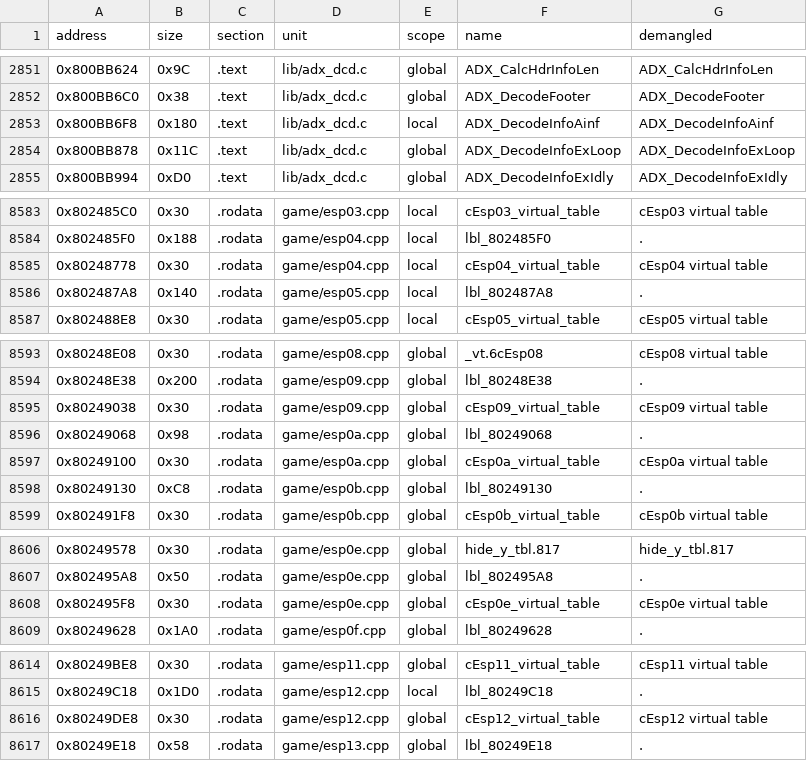
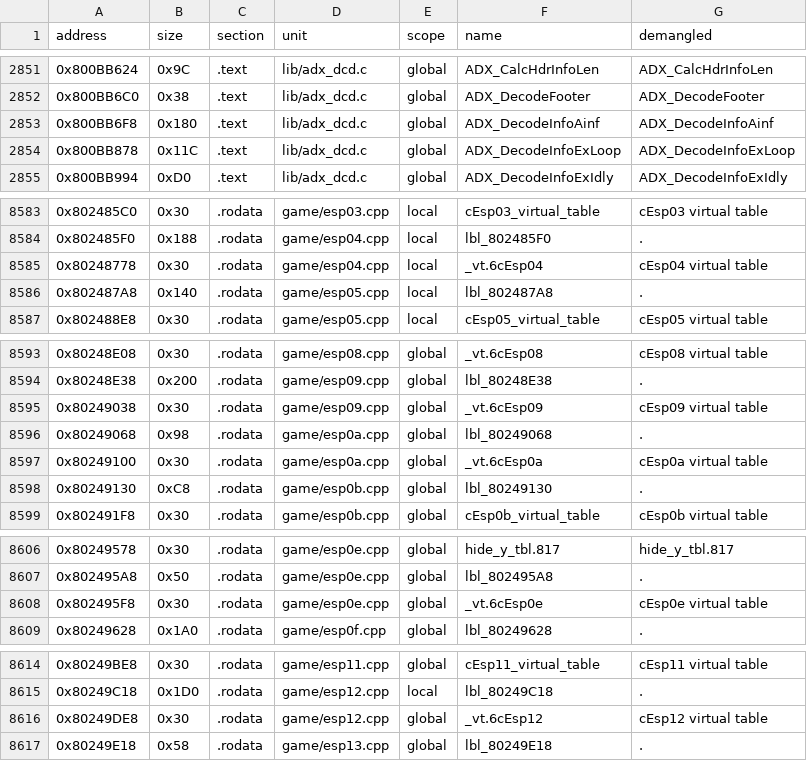
Before and after one commit to Penguinjanator/re4, a TSV file: config/G4BE08/sym_map.tsv, drawn as a sheet; only a part is shown, gaps mark what is left out; the diff covers the shown part only.

Commit message:
Sscrn/ss_term matched: out-of-line dead AddButton (round-1 cDbgButton vtable/dtor), explicit ~Widget<SUB_SCREEN> specialization + dead caller, dead screenPos2terminalPos pool, function-local term_read_req; Sscrn.rel from all 11 units

```diff
--- a/config/G4BE08/sym_map.tsv
+++ b/config/G4BE08/sym_map.tsv
@@ -2852,3 +2852,3 @@ address	size	section	unit	scope	name	demangled
 0x800BB6C0	0x38	.text	lib/adx_dcd.c	global	ADX_DecodeFooter	ADX_DecodeFooter
-0x800BB6F8	0x180	.text	lib/adx_dcd.c	local	ADX_DecodeInfoAinf	ADX_DecodeInfoAinf
+0x800BB6F8	0x180	.text	lib/adx_dcd.c	global	ADX_DecodeInfoAinf	ADX_DecodeInfoAinf
 0x800BB878	0x11C	.text	lib/adx_dcd.c	global	ADX_DecodeInfoExLoop	ADX_DecodeInfoExLoop
@@ -8584,3 +8584,3 @@ address	size	section	unit	scope	name	demangled
 0x802485F0	0x188	.rodata	game/esp04.cpp	local	lbl_802485F0	.
-0x80248778	0x30	.rodata	game/esp04.cpp	local	cEsp04_virtual_table	cEsp04 virtual table
+0x80248778	0x30	.rodata	game/esp04.cpp	local	_vt.6cEsp04	cEsp04 virtual table
 0x802487A8	0x140	.rodata	game/esp05.cpp	local	lbl_802487A8	.
@@ -8594,5 +8594,5 @@ address	size	section	unit	scope	name	demangled
 0x80248E38	0x200	.rodata	game/esp09.cpp	global	lbl_80248E38	.
-0x80249038	0x30	.rodata	game/esp09.cpp	global	cEsp09_virtual_table	cEsp09 virtual table
+0x80249038	0x30	.rodata	game/esp09.cpp	global	_vt.6cEsp09	cEsp09 virtual table
 0x80249068	0x98	.rodata	game/esp0a.cpp	global	lbl_80249068	.
-0x80249100	0x30	.rodata	game/esp0a.cpp	global	cEsp0a_virtual_table	cEsp0a virtual table
+0x80249100	0x30	.rodata	game/esp0a.cpp	global	_vt.6cEsp0a	cEsp0a virtual table
 0x80249130	0xC8	.rodata	game/esp0b.cpp	global	lbl_80249130	.
@@ -8607,3 +8607,3 @@ address	size	section	unit	scope	name	demangled
 0x802495A8	0x50	.rodata	game/esp0e.cpp	global	lbl_802495A8	.
-0x802495F8	0x30	.rodata	game/esp0e.cpp	global	cEsp0e_virtual_table	cEsp0e virtual table
+0x802495F8	0x30	.rodata	game/esp0e.cpp	global	_vt.6cEsp0e	cEsp0e virtual table
 0x80249628	0x1A0	.rodata	game/esp0f.cpp	global	lbl_80249628	.
@@ -8615,3 +8615,3 @@ address	size	section	unit	scope	name	demangled
 0x80249C18	0x1D0	.rodata	game/esp12.cpp	local	lbl_80249C18	.
-0x80249DE8	0x30	.rodata	game/esp12.cpp	global	cEsp12_virtual_table	cEsp12 virtual table
+0x80249DE8	0x30	.rodata	game/esp12.cpp	global	_vt.6cEsp12	cEsp12 virtual table
 0x80249E18	0x58	.rodata	game/esp13.cpp	global	lbl_80249E18	.
```
Also changed, not shown: 1 edited cell elsewhere in this file, config/G4BE08/modules/Sscrn/sym_map.tsv, 4 other files.
